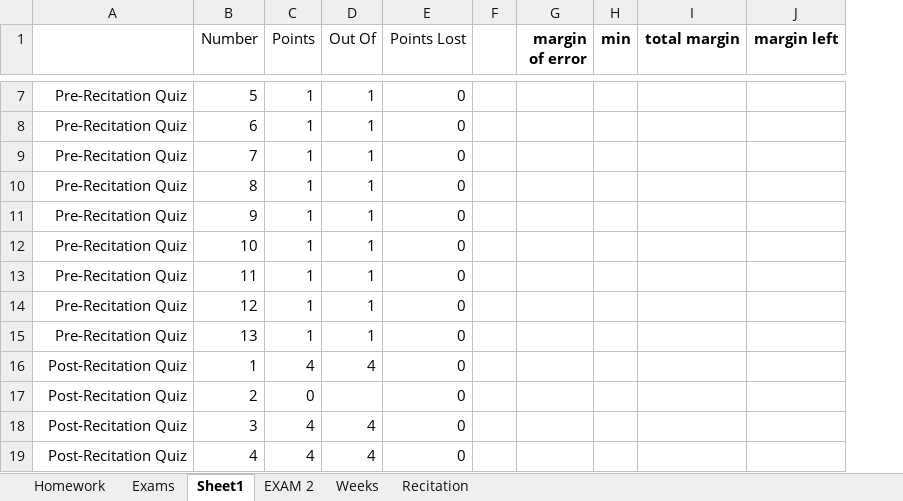
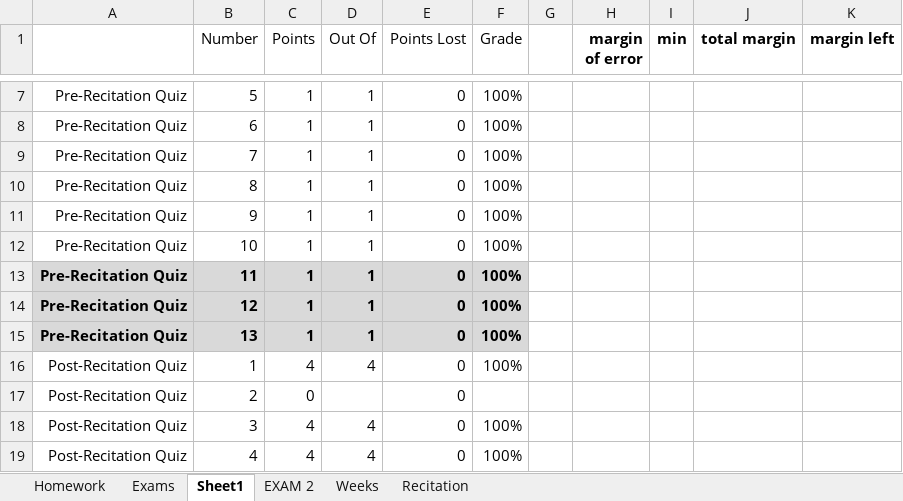
Before and after one commit to joe-granick/CLASS, an Excel workbook: FALL-2022/INTRO_TO_CS/Grades.xlsx, sheet Sheet1, drawn as a sheet; only a part is shown, gaps mark what is left out; values as stored, in another font and other column widths than the file's, no borders; removed rows and columns are numbered as before the commit, all else as after; the diff covers the shown part only; the diff names each change by its address in the sheet, - before the commit and + after, or states it on an @@ line.

```diff
--- a/FALL-2022/INTRO_TO_CS/Grades.xlsx (sheet Sheet1)
+++ b/FALL-2022/INTRO_TO_CS/Grades.xlsx (sheet Sheet1)
-column F, empty
+column F (Grade), rows 7-19: 100% | 100% | 100% | 100% | 100% | 100% | 100% | 100% | 100% | 100% |  | 100% | 100%
+column G, empty
@@ A13:E15 fill: none → #D9D9D9, bold: off → on @@
```
Also changed, not shown: 7 added rows, 2 removed rows, 9 edited cells and cell formats elsewhere in this sheet, sheet EXAM 2, formulas that keep their value, 38 other files.
